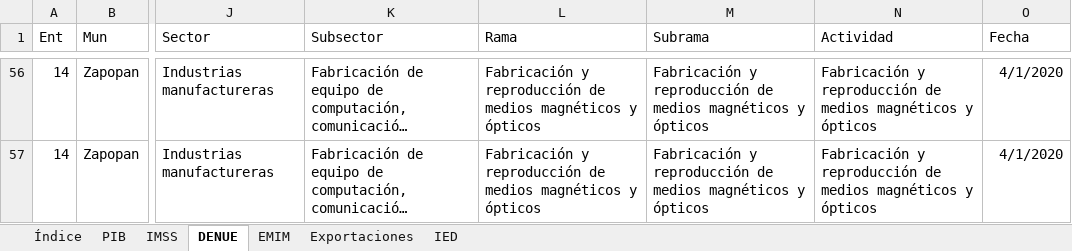
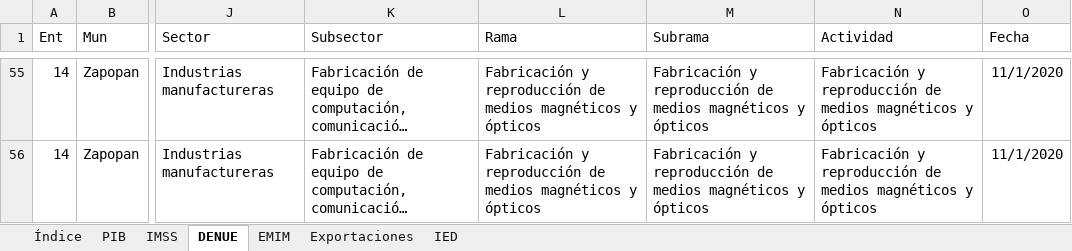
Before and after one commit to DIEEF/SEJ, an Excel workbook: sej_datos/BD_INDUSTRIA_ELECTRONICA.xlsx, sheet DENUE, drawn as a sheet; only a part is shown, gaps mark what is left out; long unchanged cells end in …; values as stored, in another font and other column widths than the file's, no borders; addresses are those after the commit; the diff covers the shown part only; the diff names each change by its address in the sheet, - before the commit and + after, or states it on an @@ line.

```diff
--- a/sej_datos/BD_INDUSTRIA_ELECTRONICA.xlsx (sheet DENUE)
+++ b/sej_datos/BD_INDUSTRIA_ELECTRONICA.xlsx (sheet DENUE)
-O55:O56 (Fecha): 4/1/2020
+O55:O56 (Fecha): 11/1/2020
```
Also changed, not shown: 3 added rows, 4 removed rows and 83 edited cells elsewhere in this sheet, sej_datos/BD_INDUSTRIA_ALIMENTARIA.xlsx, sej_datos/BD_INDUSTRIA_METALICASBASICAS.xlsx, 12 other files.
